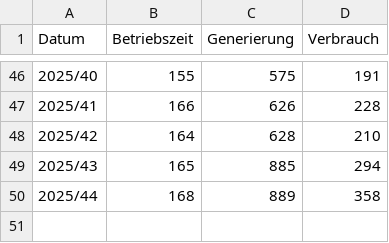
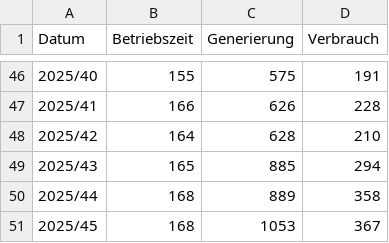
Before and after one commit to stepga/fuchsweg9stats, a CSV file: lwpstats.csv, drawn as a sheet; only a part is shown, gaps mark what is left out; the diff names each change by its address in the sheet, - before the commit and + after, or states it on an @@ line.

```diff
--- a/lwpstats.csv
+++ b/lwpstats.csv
+row 51: 2025/45 | 168 | 1053 | 367
```
Also changed, not shown: fuchsweg9.csv, 1 other file.
